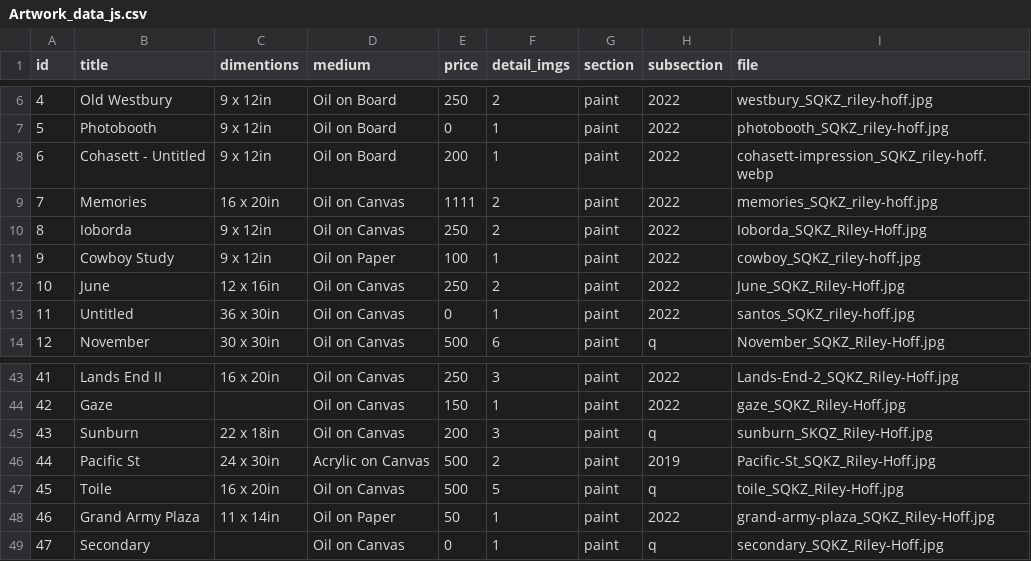
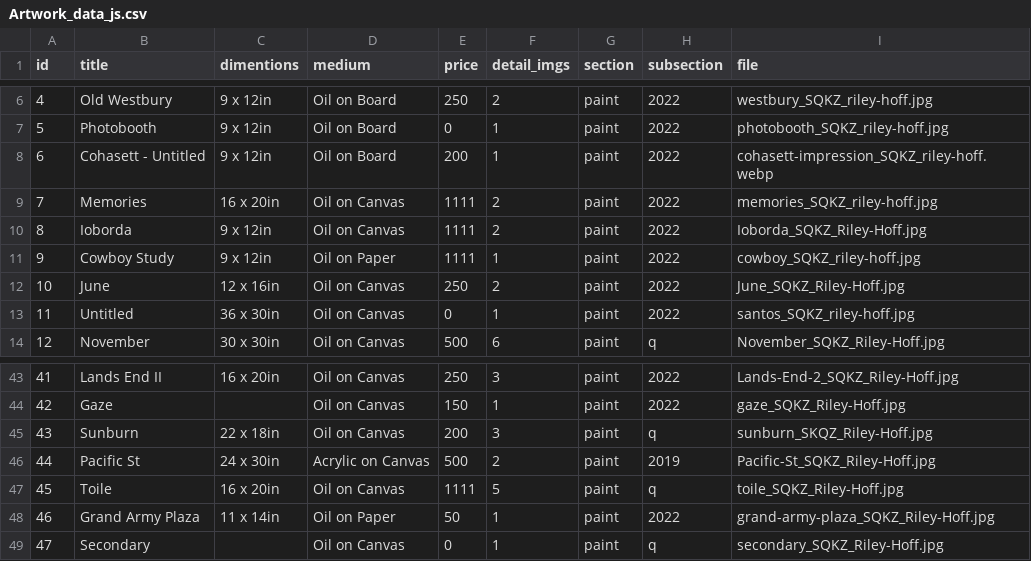
Before and after one commit to rileyhoff/sqkz_portfolio_v2, a CSV file: data/Artwork_data_js.csv, drawn as a sheet; only a part is shown, gaps mark what is left out.

```diff
--- a/data/Artwork_data_js.csv
+++ b/data/Artwork_data_js.csv
@@ -9,4 +9,4 @@ id,title,dimentions,medium,price,detail_imgs,section,subsection,file
 7,Memories,16 x 20in,Oil on Canvas,1111,2,paint,2022,memories_SQKZ_riley-hoff.jpg
-8,Ioborda,9 x 12in,Oil on Canvas,250,2,paint,2022,Ioborda_SQKZ_Riley-Hoff.jpg
-9,Cowboy Study,9 x 12in,Oil on Paper,100,1,paint,2022,cowboy_SQKZ_riley-hoff.jpg
+8,Ioborda,9 x 12in,Oil on Canvas,1111,2,paint,2022,Ioborda_SQKZ_Riley-Hoff.jpg
+9,Cowboy Study,9 x 12in,Oil on Paper,1111,1,paint,2022,cowboy_SQKZ_riley-hoff.jpg
 10,June,12 x 16in,Oil on Canvas,250,2,paint,2022,June_SQKZ_Riley-Hoff.jpg
@@ -46,3 +46,3 @@ id,title,dimentions,medium,price,detail_imgs,section,subsection,file
 44,Pacific St,24 x 30in,Acrylic on Canvas,500,2,paint,2019,Pacific-St_SQKZ_Riley-Hoff.jpg
-45,Toile,16 x 20in,Oil on Canvas,500,5,paint,q,toile_SQKZ_Riley-Hoff.jpg
+45,Toile,16 x 20in,Oil on Canvas,1111,5,paint,q,toile_SQKZ_Riley-Hoff.jpg
 46,Grand Army Plaza,11 x 14in,Oil on Paper,50,1,paint,2022,grand-army-plaza_SQKZ_Riley-Hoff.jpg
```
Also changed, not shown: 1 other file.
